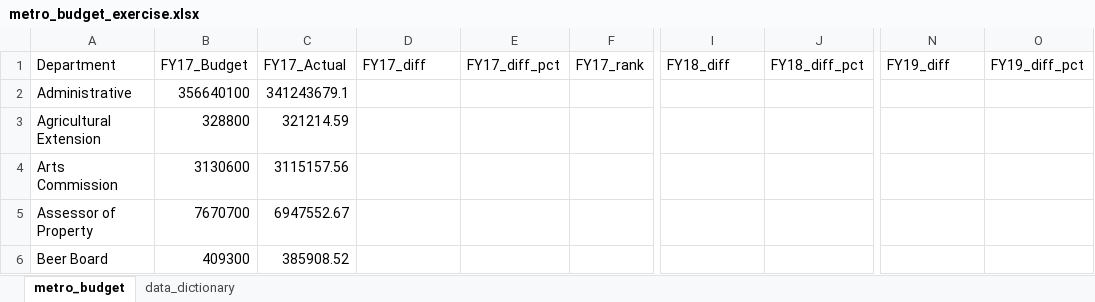
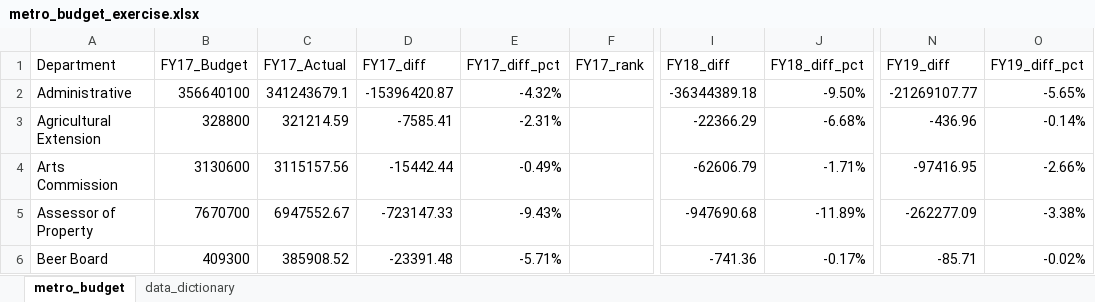
Before and after one commit to CaitlinC91/budget_lookups-CaitlinC91, an Excel workbook: metro_budget_exercise.xlsx, sheet metro_budget, drawn as a sheet; only a part is shown, gaps mark what is left out; values as stored, in another font and other column widths than the file's, no borders; the diff covers the shown part only; the diff names each change by its address in the sheet, - before the commit and + after, or states it on an @@ line.

Commit message:
finished 1st q

```diff
--- a/metro_budget_exercise.xlsx (sheet metro_budget)
+++ b/metro_budget_exercise.xlsx (sheet metro_budget)
-D2 (FY17_diff): (empty)
+D2 (FY17_diff): -15396420.87
-E2 (FY17_diff_pct): (empty)
+E2 (FY17_diff_pct): -4.32%
-I2 (FY18_diff): (empty)
+I2 (FY18_diff): -36344389.18
-J2 (FY18_diff_pct): (empty)
+J2 (FY18_diff_pct): -9.50%
-N2 (FY19_diff): (empty)
+N2 (FY19_diff): -21269107.77
-O2 (FY19_diff_pct): (empty)
+O2 (FY19_diff_pct): -5.65%
-D3 (FY17_diff): (empty)
+D3 (FY17_diff): -7585.41
-E3 (FY17_diff_pct): (empty)
+E3 (FY17_diff_pct): -2.31%
-I3 (FY18_diff): (empty)
+I3 (FY18_diff): -22366.29
-J3 (FY18_diff_pct): (empty)
+J3 (FY18_diff_pct): -6.68%
-N3 (FY19_diff): (empty)
+N3 (FY19_diff): -436.96
-O3 (FY19_diff_pct): (empty)
+O3 (FY19_diff_pct): -0.14%
-D4 (FY17_diff): (empty)
+D4 (FY17_diff): -15442.44
-E4 (FY17_diff_pct): (empty)
+E4 (FY17_diff_pct): -0.49%
-I4 (FY18_diff): (empty)
+I4 (FY18_diff): -62606.79
-J4 (FY18_diff_pct): (empty)
+J4 (FY18_diff_pct): -1.71%
-N4 (FY19_diff): (empty)
+N4 (FY19_diff): -97416.95
-O4 (FY19_diff_pct): (empty)
+O4 (FY19_diff_pct): -2.66%
-D5 (FY17_diff): (empty)
+D5 (FY17_diff): -723147.33
-E5 (FY17_diff_pct): (empty)
+E5 (FY17_diff_pct): -9.43%
-I5 (FY18_diff): (empty)
+I5 (FY18_diff): -947690.68
-J5 (FY18_diff_pct): (empty)
+J5 (FY18_diff_pct): -11.89%
-N5 (FY19_diff): (empty)
+N5 (FY19_diff): -262277.09
-O5 (FY19_diff_pct): (empty)
+O5 (FY19_diff_pct): -3.38%
-D6 (FY17_diff): (empty)
+D6 (FY17_diff): -23391.48
-E6 (FY17_diff_pct): (empty)
+E6 (FY17_diff_pct): -5.71%
-I6 (FY18_diff): (empty)
+I6 (FY18_diff): -741.36
-J6 (FY18_diff_pct): (empty)
+J6 (FY18_diff_pct): -0.17%
-N6 (FY19_diff): (empty)
+N6 (FY19_diff): -85.71
-O6 (FY19_diff_pct): (empty)
+O6 (FY19_diff_pct): -0.02%
```
Also changed, not shown: 276 edited cells elsewhere in this sheet.
